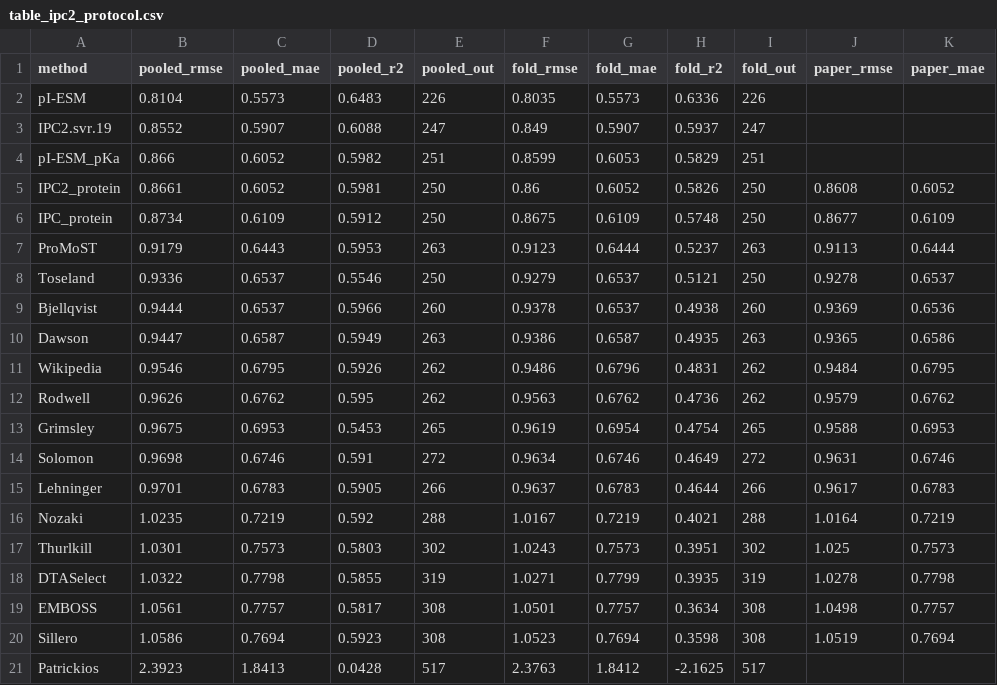
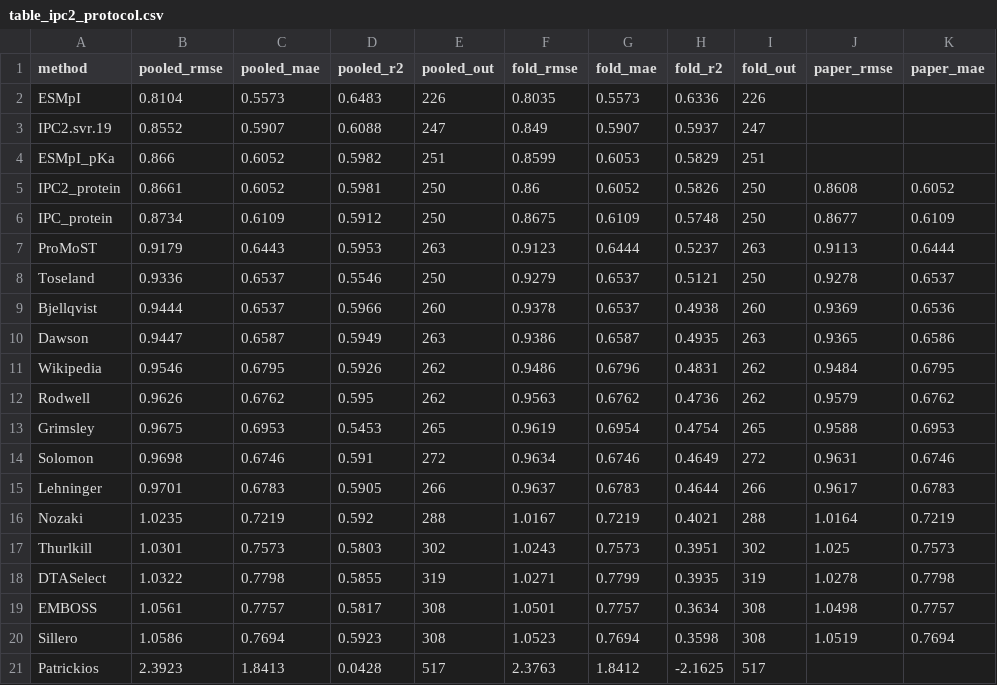
Before and after one commit to VeScarecrow/ESMpI, a CSV file: data/reference_results/table_ipc2_protocol.csv, drawn as a sheet; only a part is shown; the diff names each change by its address in the sheet, - before the commit and + after, or states it on an @@ line.

Commit message:
Rename project pI-ESM to ESMpI (package: piesm -> esmpi)

```diff
--- a/data/reference_results/table_ipc2_protocol.csv
+++ b/data/reference_results/table_ipc2_protocol.csv
-A2 (method): pI-ESM
+A2 (method): ESMpI
-A4 (method): pI-ESM_pKa
+A4 (method): ESMpI_pKa
```
Also changed, not shown: data/reference_results/bench_A61_metrics.csv, data/reference_results/bench_all581_metrics.csv, 26 other files.
